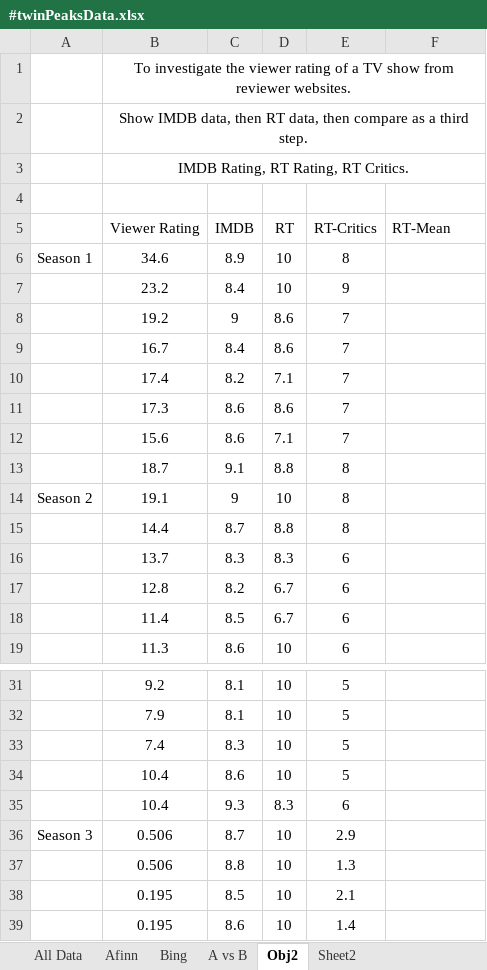
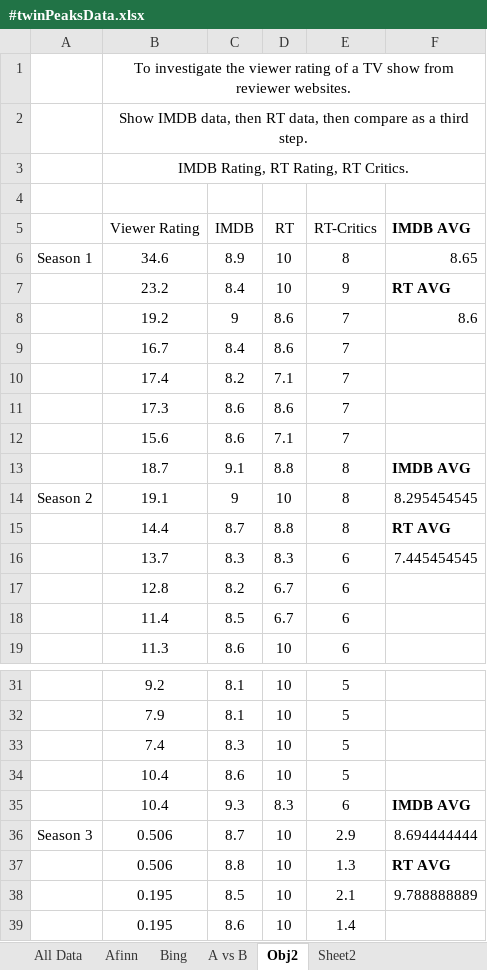
Before and after one commit to M4rk3h/uniWork, an Excel workbook: dissertation/twinpeaks-sa/#twinPeaksData.xlsx, sheet Obj2, drawn as a sheet; only a part is shown, gaps mark what is left out; values as stored, in another font and other column widths than the file's, no borders; charts and pictures and conditional formats not drawn; the diff names each change by its address in the sheet, - before the commit and + after, or states it on an @@ line.

Commit message:
Update #twinPeaksData.xlsx

```diff
--- a/dissertation/twinpeaks-sa/#twinPeaksData.xlsx (sheet Obj2)
+++ b/dissertation/twinpeaks-sa/#twinPeaksData.xlsx (sheet Obj2)
-F5: RT-Mean
+F5: IMDB AVG
-F5 bold: off
+F5 bold: on
-F6 (IMDB AVG): (empty)
+F6 (IMDB AVG): 8.65
-F7 (IMDB AVG): (empty)
+F7 (IMDB AVG): RT AVG
-F8 (IMDB AVG): (empty)
+F8 (IMDB AVG): 8.6
-F13 (IMDB AVG): (empty)
+F13 (IMDB AVG): IMDB AVG
-F14 (IMDB AVG): (empty)
+F14 (IMDB AVG): 8.295454545
-F15 (IMDB AVG): (empty)
+F15 (IMDB AVG): RT AVG
-F16 (IMDB AVG): (empty)
+F16 (IMDB AVG): 7.445454545
-F35 (IMDB AVG): (empty)
+F35 (IMDB AVG): IMDB AVG
-F36 (IMDB AVG): (empty)
+F36 (IMDB AVG): 8.694444444
-F37 (IMDB AVG): (empty)
+F37 (IMDB AVG): RT AVG
-F38 (IMDB AVG): (empty)
+F38 (IMDB AVG): 9.788888889
```
